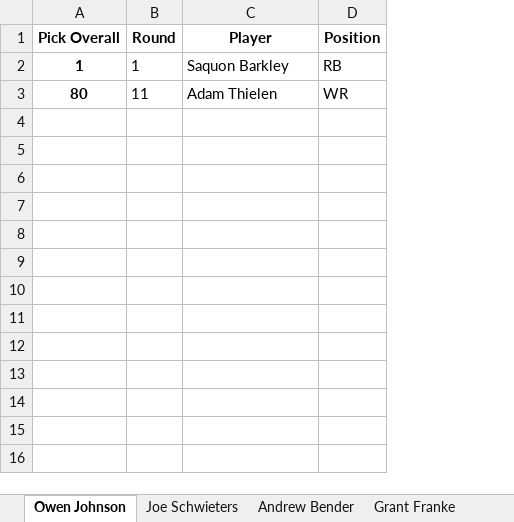
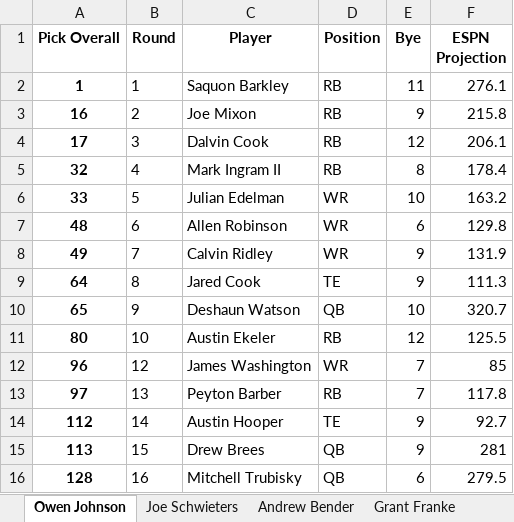
Before and after one commit to benderas7/sjp-ff, an Excel workbook: 2019/indv_draft_results.xlsx, sheet Owen Johnson, drawn as a sheet; values as stored, in another font and other column widths than the file's, no borders; addresses are those after the commit; the diff names each change by its address in the sheet, - before the commit and + after, or states it on an @@ line.

Commit message:
Create autodraft option and add byes and ESPN projections to draft histories and depth charts

```diff
--- a/2019/indv_draft_results.xlsx (sheet Owen Johnson)
+++ b/2019/indv_draft_results.xlsx (sheet Owen Johnson)
+column E (Bye), row 2: 11; row 11: 12
+column F (ESPN Projection), row 2: 276.1; row 11: 125.5
+row 3: 16 | 2 | Joe Mixon | RB | 9 | 215.8
+row 4: 17 | 3 | Dalvin Cook | RB | 12 | 206.1
+row 5: 32 | 4 | Mark Ingram II | RB | 8 | 178.4
+row 6: 33 | 5 | Julian Edelman | WR | 10 | 163.2
+row 7: 48 | 6 | Allen Robinson | WR | 6 | 129.8
+row 8: 49 | 7 | Calvin Ridley | WR | 9 | 131.9
+row 9: 64 | 8 | Jared Cook | TE | 9 | 111.3
+row 10: 65 | 9 | Deshaun Watson | QB | 10 | 320.7
-B11 (Round): 11
+B11 (Round): 10
-C11 (Player): Adam Thielen
+C11 (Player): Austin Ekeler
-D11 (Position): WR
+D11 (Position): RB
+row 12: 96 | 12 | James Washington | WR | 7 | 85
+row 13: 97 | 13 | Peyton Barber | RB | 7 | 117.8
+row 14: 112 | 14 | Austin Hooper | TE | 9 | 92.7
+row 15: 113 | 15 | Drew Brees | QB | 9 | 281
+row 16: 128 | 16 | Mitchell Trubisky | QB | 6 | 279.5
```
Also changed, not shown: sheet Grant Franke, sheet Alex Abdella, sheet Andrew Bender, sheet Joe Schwieters, sheet Max Abdella, sheet Andrew McGee, 1 more sheet, 2019/draft_results.xlsx, depth_chart_blank.xlsx, 4 other files.
